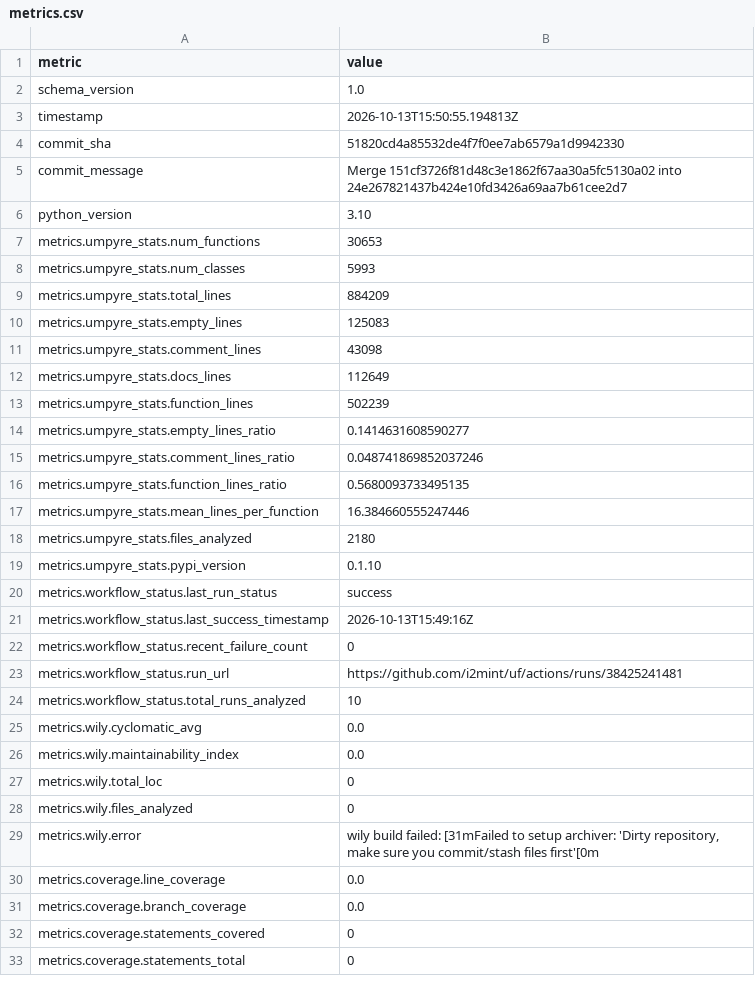
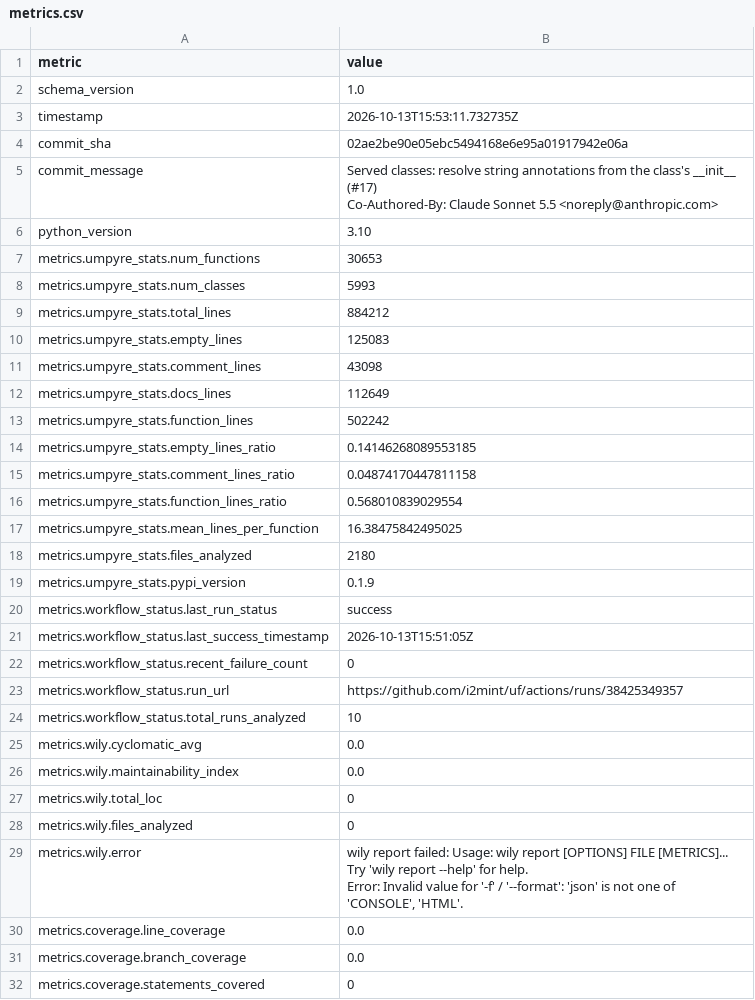
Before and after one commit to i2mint/uf, a CSV file: metrics.csv, drawn as a sheet; only a part is shown; the shorter side is filled out with more unchanged rows; ↵ is a line break in a cell; the diff covers the shown part only; the diff names each change by its address in the sheet, - before the commit and + after, or states it on an @@ line.

Commit message:
Update metrics for 02ae2be

```diff
--- a/metrics.csv
+++ b/metrics.csv
-B3 (value): 2026-10-13T15:50:55.194813Z
+B3 (value): 2026-10-13T15:53:11.732735Z
-B4 (value): 51820cd4a85532de4f7f0ee7ab6579a1d9942330
+B4 (value): 02ae2be90e05ebc5494168e6e95a01917942e06a
-B5 (value): Merge 151cf3726f81d48c3e1862f67aa30a5fc5130a02 into 24e267821437b424e10fd3426a69aa7b61cee2d7
+B5 (value): Served classes: resolve string annotations from the class's __init__ (#17) ↵ Co-Authored-By: Claude Sonnet 5.5 <noreply@anthropic.com>
-B9 (value): 884209
+B9 (value): 884212
-B13 (value): 502239
+B13 (value): 502242
-B14 (value): 0.1414631608590277
+B14 (value): 0.14146268089553185
-B15 (value): 0.048741869852037246
+B15 (value): 0.04874170447811158
-B16 (value): 0.5680093733495135
+B16 (value): 0.568010839029554
-B17 (value): 16.384660555247446
+B17 (value): 16.38475842495025
-B19 (value): 0.1.10
+B19 (value): 0.1.9
-B21 (value): 2026-10-13T15:49:16Z
+B21 (value): 2026-10-13T15:51:05Z
-B23 (value): https://github.com/i2mint/uf/actions/runs/38425241481
+B23 (value): https://github.com/i2mint/uf/actions/runs/38425349357
-B29 (value): wily build failed: [31mFailed to setup archiver: 'Dirty repository, make sure you commit/stash files first'[0m
+B29 (value): wily report failed: Usage: wily report [OPTIONS] FILE [METRICS]... ↵ Try 'wily report --help' for help. ↵ Error: Invalid value for '-f' / '--format': 'json' is not one of 'CONSOLE', 'HTML'.
```
Also changed, not shown: 1 edited cell elsewhere in this file, 2 other files.
